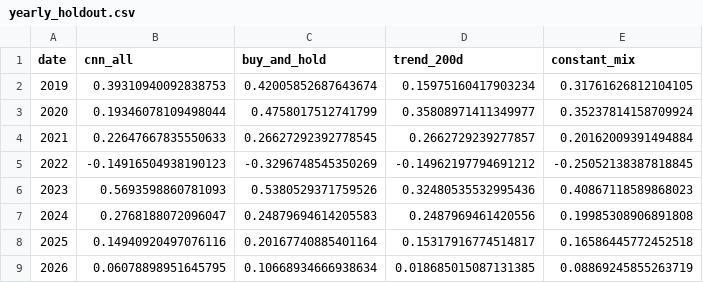
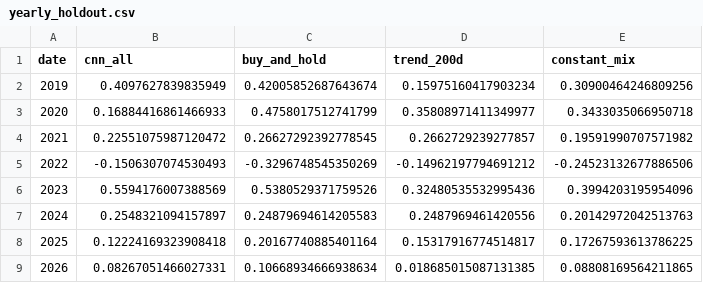
Before and after one commit to omri123456/omri123456, a CSV file: runs/latest/yearly_holdout.csv, drawn as a sheet.

```diff
--- a/runs/latest/yearly_holdout.csv
+++ b/runs/latest/yearly_holdout.csv
@@ -1,9 +1,9 @@
 date,cnn_all,buy_and_hold,trend_200d,constant_mix
-2019,0.39310940092838753,0.42005852687643674,0.15975160417903234,0.31761626812104105
-2020,0.19346078109498044,0.4758017512741799,0.35808971411349977,0.35237814158709924
-2021,0.22647667835550633,0.26627292392778545,0.2662729239277857,0.20162009391494884
-2022,-0.14916504938190123,-0.3296748545350269,-0.14962197794691212,-0.25052138387818845
-2023,0.5693598860781093,0.5380529371759526,0.32480535532995436,0.40867118589868023
-2024,0.2768188072096047,0.24879694614205583,0.2487969461420556,0.19985308906891808
-2025,0.14940920497076116,0.20167740885401164,0.15317916774514817,0.16586445772452518
-2026,0.06078898951645795,0.10668934666938634,0.018685015087131385,0.08869245855263719
+2019,0.4097627839835949,0.42005852687643674,0.15975160417903234,0.30900464246809256
+2020,0.16884416861466933,0.4758017512741799,0.35808971411349977,0.3433035066950718
+2021,0.22551075987120472,0.26627292392778545,0.2662729239277857,0.19591990707571982
+2022,-0.1506307074530493,-0.3296748545350269,-0.14962197794691212,-0.24523132677886506
+2023,0.5594176007388569,0.5380529371759526,0.32480535532995436,0.3994203195954096
+2024,0.2548321094157897,0.24879694614205583,0.2487969461420556,0.20142972042513763
+2025,0.12224169323908418,0.20167740885401164,0.15317916774514817,0.17267593613786225
+2026,0.08267051466027331,0.10668934666938634,0.018685015087131385,0.08808169564211865
```
Also changed, not shown: runs/latest/ablation_development.csv, runs/latest/ablation_holdout.csv, 9 other files.
